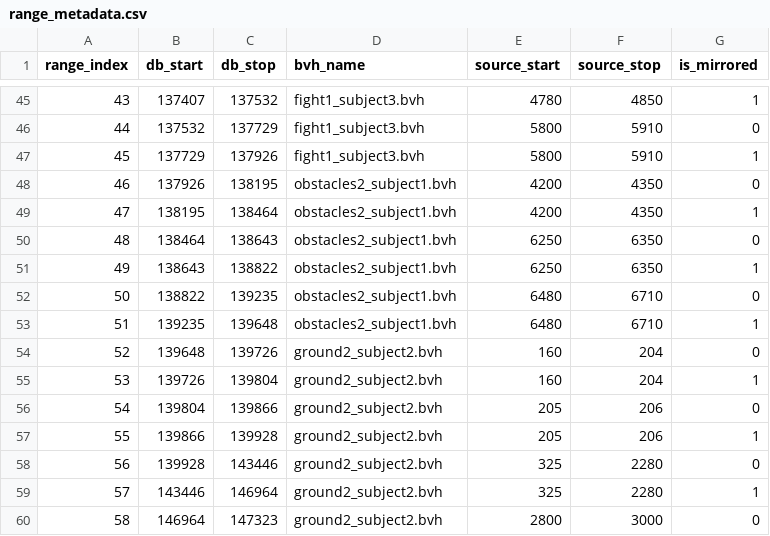
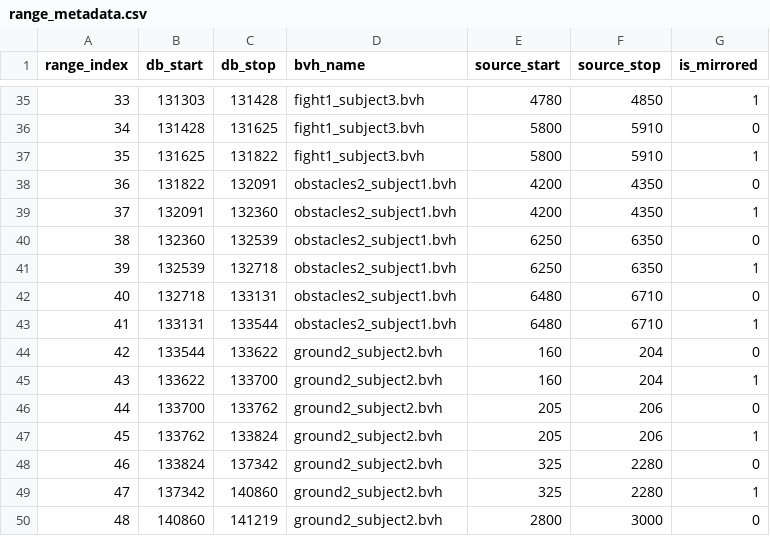
Before and after one commit to Frmeta/learned-motion-matching, a CSV file: resources/bin/range_metadata.csv, drawn as a sheet; only a part is shown, gaps mark what is left out; addresses are those after the commit; the diff covers the shown part only; the diff names each change by its address in the sheet, - before the commit and + after, or states it on an @@ line.

```diff
--- a/resources/bin/range_metadata.csv
+++ b/resources/bin/range_metadata.csv
@@ column A (range_index) renumbered from row 27 down @@
-B35 (db_start): 137407
+B35 (db_start): 131303
-C35 (db_stop): 137532
+C35 (db_stop): 131428
-B36 (db_start): 137532
+B36 (db_start): 131428
-C36 (db_stop): 137729
+C36 (db_stop): 131625
-B37 (db_start): 137729
+B37 (db_start): 131625
-C37 (db_stop): 137926
+C37 (db_stop): 131822
-B38 (db_start): 137926
+B38 (db_start): 131822
-C38 (db_stop): 138195
+C38 (db_stop): 132091
-B39 (db_start): 138195
+B39 (db_start): 132091
-C39 (db_stop): 138464
+C39 (db_stop): 132360
-B40 (db_start): 138464
+B40 (db_start): 132360
-C40 (db_stop): 138643
+C40 (db_stop): 132539
-B41 (db_start): 138643
+B41 (db_start): 132539
-C41 (db_stop): 138822
+C41 (db_stop): 132718
-B42 (db_start): 138822
+B42 (db_start): 132718
-C42 (db_stop): 139235
+C42 (db_stop): 133131
-B43 (db_start): 139235
+B43 (db_start): 133131
-C43 (db_stop): 139648
+C43 (db_stop): 133544
-B44 (db_start): 139648
+B44 (db_start): 133544
-C44 (db_stop): 139726
+C44 (db_stop): 133622
-B45 (db_start): 139726
+B45 (db_start): 133622
-C45 (db_stop): 139804
+C45 (db_stop): 133700
-B46 (db_start): 139804
+B46 (db_start): 133700
-C46 (db_stop): 139866
+C46 (db_stop): 133762
-B47 (db_start): 139866
+B47 (db_start): 133762
-C47 (db_stop): 139928
+C47 (db_stop): 133824
-B48 (db_start): 139928
+B48 (db_start): 133824
-C48 (db_stop): 143446
+C48 (db_stop): 137342
-B49 (db_start): 143446
+B49 (db_start): 137342
-C49 (db_stop): 146964
+C49 (db_stop): 140860
-B50 (db_start): 146964
+B50 (db_start): 140860
-C50 (db_stop): 147323
+C50 (db_stop): 141219
```
Also changed, not shown: 10 removed rows and 38 edited cells elsewhere in this file, resources/bin/database.csv, 1 other file.
